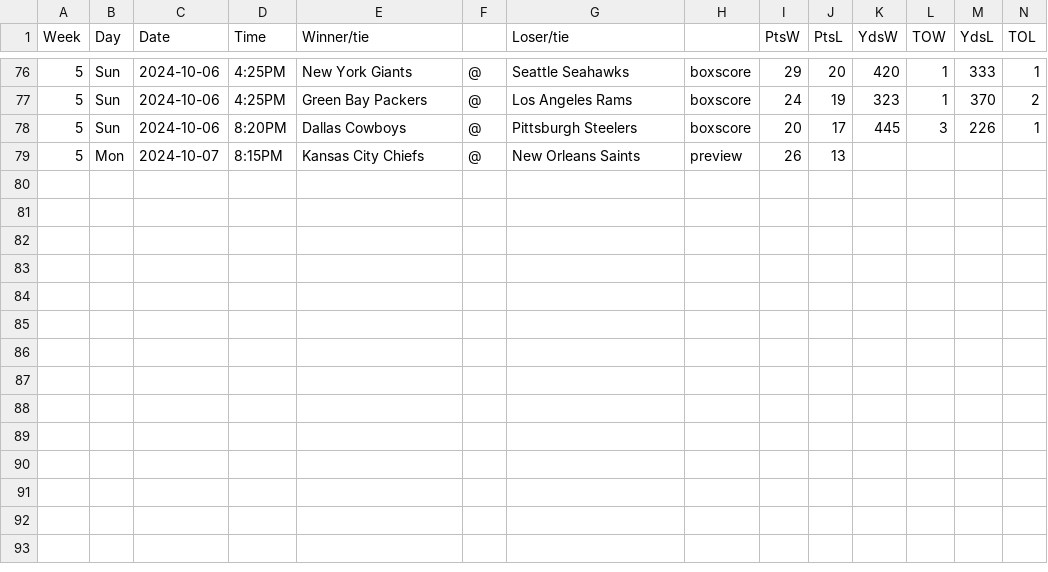
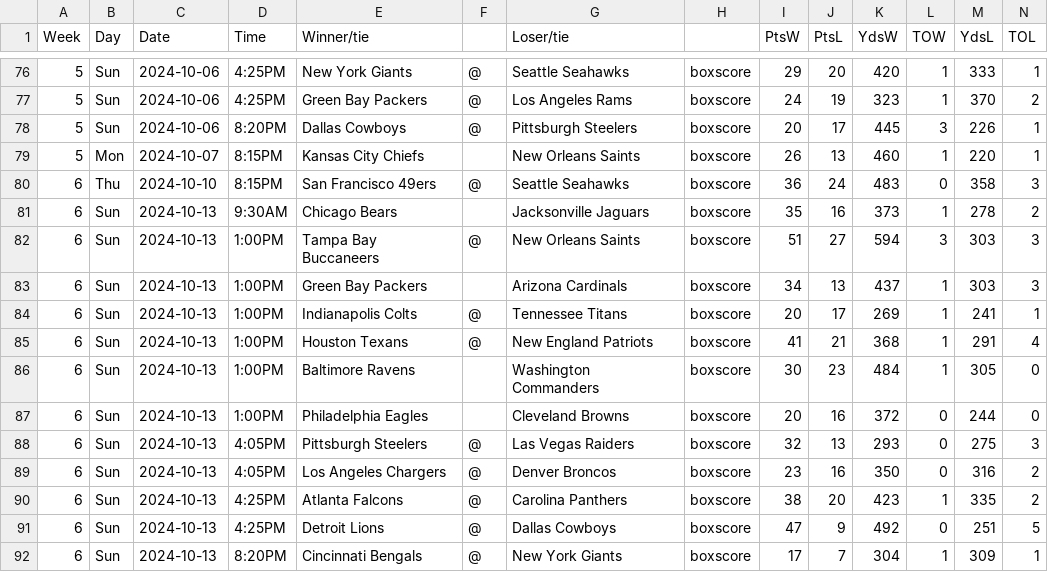
Before and after one commit to matsonj/nba-monte-carlo, a CSV file: data/nfl/nfl_results.csv, drawn as a sheet; only a part is shown, gaps mark what is left out.

Commit message:
bump nfl results

```diff
--- a/data/nfl/nfl_results.csv
+++ b/data/nfl/nfl_results.csv
@@ -78,2 +78,15 @@ Week,Day,Date,Time,Winner/tie,,Loser/tie,,PtsW,PtsL,YdsW,TOW,YdsL,TOL
 5,Sun,2024-10-06,8:20PM,Dallas Cowboys,@,Pittsburgh Steelers,boxscore,20,17,445,3,226,1
-5,Mon,2024-10-07,8:15PM,Kansas City Chiefs,@,New Orleans Saints,preview,26,13,,,,
+5,Mon,2024-10-07,8:15PM,Kansas City Chiefs,,New Orleans Saints,boxscore,26,13,460,1,220,1
+6,Thu,2024-10-10,8:15PM,San Francisco 49ers,@,Seattle Seahawks,boxscore,36,24,483,0,358,3
+6,Sun,2024-10-13,9:30AM,Chicago Bears,,Jacksonville Jaguars,boxscore,35,16,373,1,278,2
+6,Sun,2024-10-13,1:00PM,Tampa Bay Buccaneers,@,New Orleans Saints,boxscore,51,27,594,3,303,3
+6,Sun,2024-10-13,1:00PM,Green Bay Packers,,Arizona Cardinals,boxscore,34,13,437,1,303,3
+6,Sun,2024-10-13,1:00PM,Indianapolis Colts,@,Tennessee Titans,boxscore,20,17,269,1,241,1
+6,Sun,2024-10-13,1:00PM,Houston Texans,@,New England Patriots,boxscore,41,21,368,1,291,4
+6,Sun,2024-10-13,1:00PM,Baltimore Ravens,,Washington Commanders,boxscore,30,23,484,1,305,0
+6,Sun,2024-10-13,1:00PM,Philadelphia Eagles,,Cleveland Browns,boxscore,20,16,372,0,244,0
+6,Sun,2024-10-13,4:05PM,Pittsburgh Steelers,@,Las Vegas Raiders,boxscore,32,13,293,0,275,3
+6,Sun,2024-10-13,4:05PM,Los Angeles Chargers,@,Denver Broncos,boxscore,23,16,350,0,316,2
+6,Sun,2024-10-13,4:25PM,Atlanta Falcons,@,Carolina Panthers,boxscore,38,20,423,1,335,2
+6,Sun,2024-10-13,4:25PM,Detroit Lions,@,Dallas Cowboys,boxscore,47,9,492,0,251,5
+6,Sun,2024-10-13,8:20PM,Cincinnati Bengals,@,New York Giants,boxscore,17,7,304,1,309,1
```
